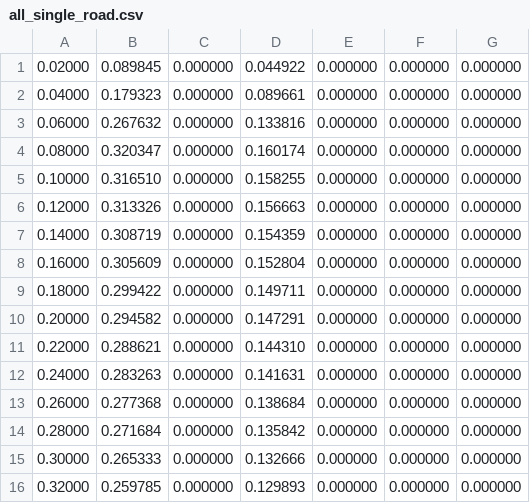
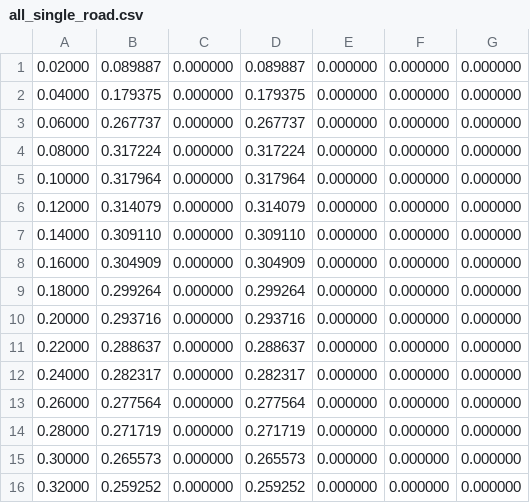
Before and after one commit to EliasLukas/IMS_traffic_CA_study_review, a CSV file: csv/all_single_road.csv, drawn as a sheet; only a part is shown; the diff covers the shown part only.

```diff
--- a/csv/all_single_road.csv
+++ b/csv/all_single_road.csv
@@ -1,16 +1,16 @@
-0.02000, 0.089845, 0.000000, 0.044922, 0.000000, 0.000000, 0.000000,
-0.04000, 0.179323, 0.000000, 0.089661, 0.000000, 0.000000, 0.000000,
-0.06000, 0.267632, 0.000000, 0.133816, 0.000000, 0.000000, 0.000000,
-0.08000, 0.320347, 0.000000, 0.160174, 0.000000, 0.000000, 0.000000,
-0.10000, 0.316510, 0.000000, 0.158255, 0.000000, 0.000000, 0.000000,
-0.12000, 0.313326, 0.000000, 0.156663, 0.000000, 0.000000, 0.000000,
-0.14000, 0.308719, 0.000000, 0.154359, 0.000000, 0.000000, 0.000000,
-0.16000, 0.305609, 0.000000, 0.152804, 0.000000, 0.000000, 0.000000,
-0.18000, 0.299422, 0.000000, 0.149711, 0.000000, 0.000000, 0.000000,
-0.20000, 0.294582, 0.000000, 0.147291, 0.000000, 0.000000, 0.000000,
-0.22000, 0.288621, 0.000000, 0.144310, 0.000000, 0.000000, 0.000000,
-0.24000, 0.283263, 0.000000, 0.141631, 0.000000, 0.000000, 0.000000,
-0.26000, 0.277368, 0.000000, 0.138684, 0.000000, 0.000000, 0.000000,
-0.28000, 0.271684, 0.000000, 0.135842, 0.000000, 0.000000, 0.000000,
-0.30000, 0.265333, 0.000000, 0.132666, 0.000000, 0.000000, 0.000000,
-0.32000, 0.259785, 0.000000, 0.129893, 0.000000, 0.000000, 0.000000,
+0.02000, 0.089887, 0.000000, 0.089887, 0.000000, 0.000000, 0.000000,
+0.04000, 0.179375, 0.000000, 0.179375, 0.000000, 0.000000, 0.000000,
+0.06000, 0.267737, 0.000000, 0.267737, 0.000000, 0.000000, 0.000000,
+0.08000, 0.317224, 0.000000, 0.317224, 0.000000, 0.000000, 0.000000,
+0.10000, 0.317964, 0.000000, 0.317964, 0.000000, 0.000000, 0.000000,
+0.12000, 0.314079, 0.000000, 0.314079, 0.000000, 0.000000, 0.000000,
+0.14000, 0.309110, 0.000000, 0.309110, 0.000000, 0.000000, 0.000000,
+0.16000, 0.304909, 0.000000, 0.304909, 0.000000, 0.000000, 0.000000,
+0.18000, 0.299264, 0.000000, 0.299264, 0.000000, 0.000000, 0.000000,
+0.20000, 0.293716, 0.000000, 0.293716, 0.000000, 0.000000, 0.000000,
+0.22000, 0.288637, 0.000000, 0.288637, 0.000000, 0.000000, 0.000000,
+0.24000, 0.282317, 0.000000, 0.282317, 0.000000, 0.000000, 0.000000,
+0.26000, 0.277564, 0.000000, 0.277564, 0.000000, 0.000000, 0.000000,
+0.28000, 0.271719, 0.000000, 0.271719, 0.000000, 0.000000, 0.000000,
+0.30000, 0.265573, 0.000000, 0.265573, 0.000000, 0.000000, 0.000000,
+0.32000, 0.259252, 0.000000, 0.259252, 0.000000, 0.000000, 0.000000,
```
Also changed, not shown: 18 edited cells elsewhere in this file, csv/all_sym_lb0_p1.csv, csv/all_sym_p05.csv, 1 other file.
